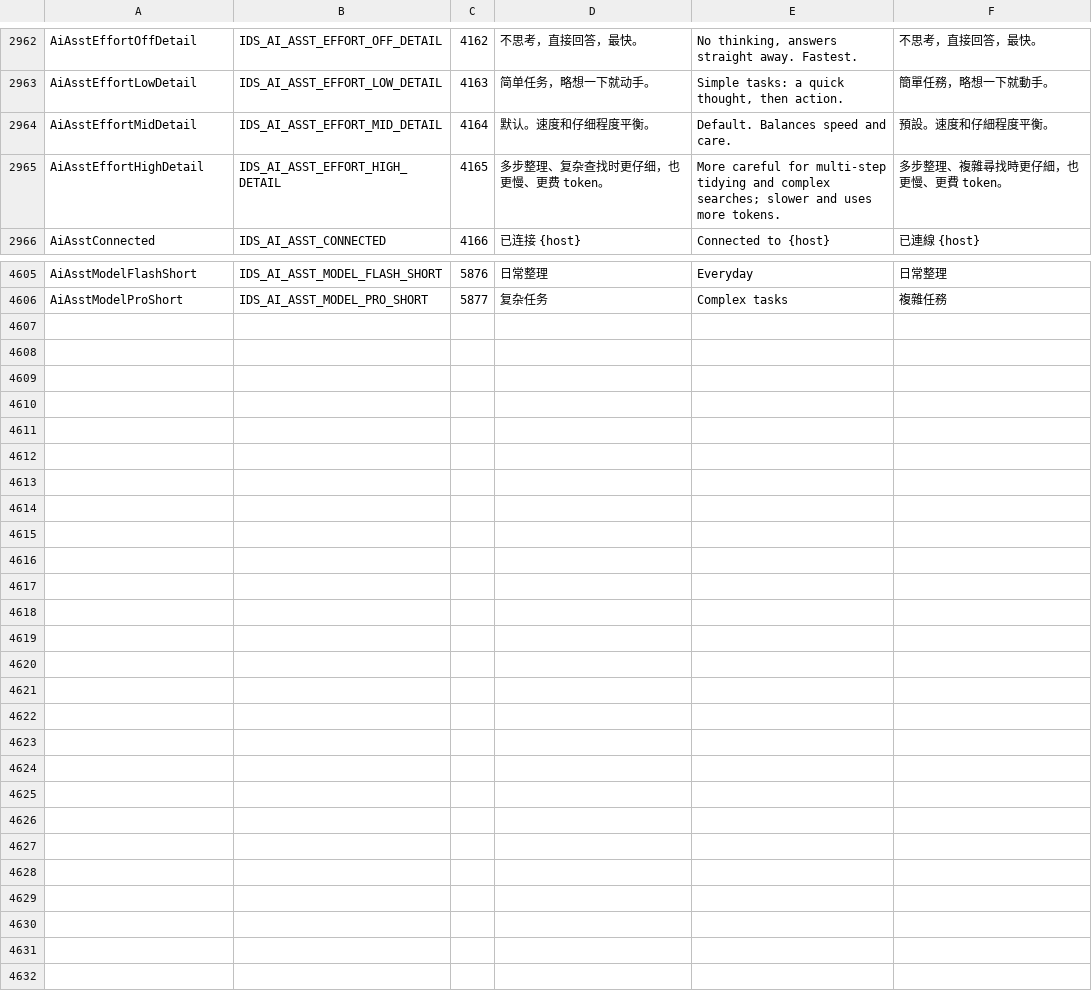
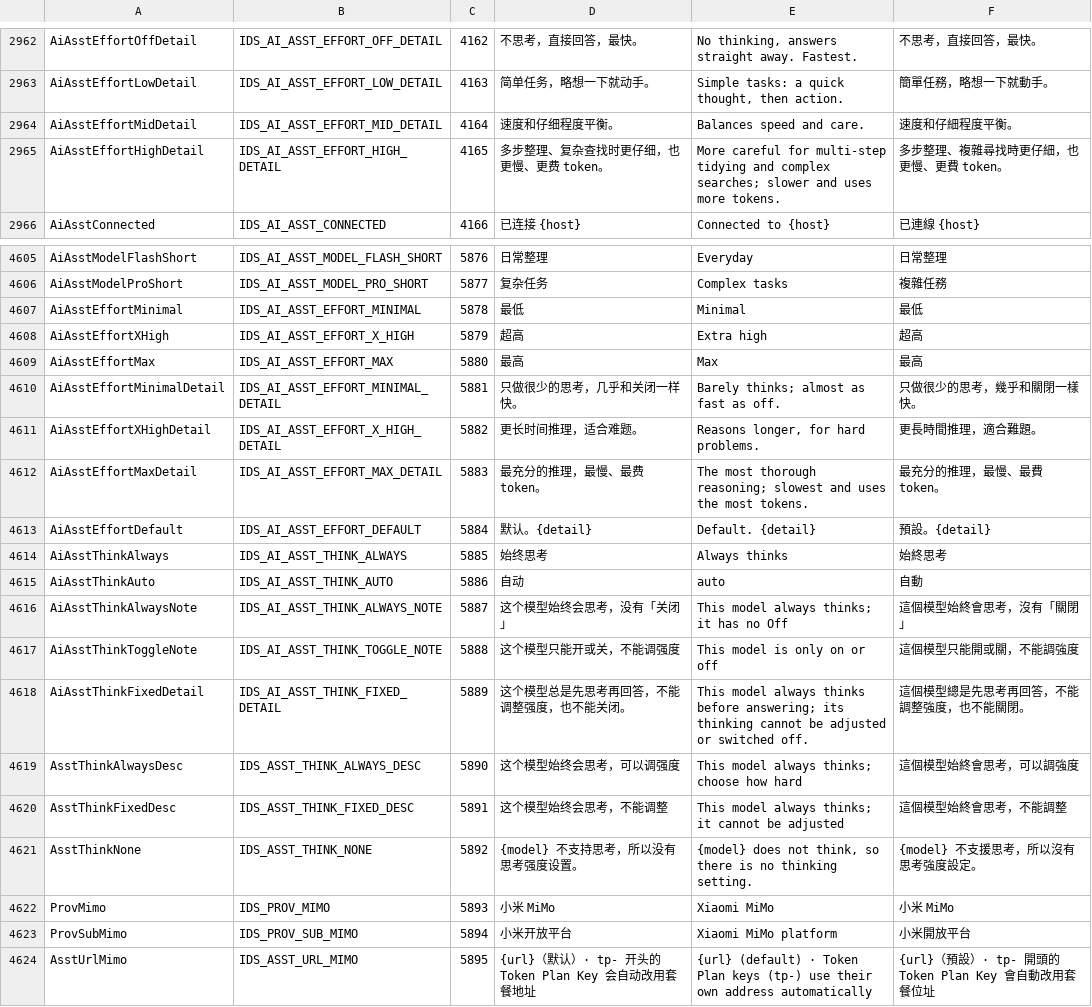
Before and after one commit to jimmgreen/pulse, a TSV file: tools/l10n/catalog.tsv, drawn as a sheet; only a part is shown, gaps mark what is left out.

Commit message:
Give each model its own thinking levels and add Xiaomi MiMo
Thinking now depends on the model, not the service: whether it thinks,
whether it can stop, how many levels it has (2-7) and which field takes
them. ai.json keeps one preferred level (assistant.thinking, off..max)
and each model snaps to its nearest level; "effort" is still written for
older versions and migrated when "thinking" is missing.

The composer popover and Settings show a step slider, a switch for
on/off models, or "always thinks" for models that take no setting;
models without thinking say so under the model card. DeepSeek offers
off/low/high/max, matching what it actually sends.

Xiaomi MiMo joins the first screen of services with its logo; Token Plan
keys (tp-) connect to their own host. OpenRouter moves under More.

```diff
--- a/tools/l10n/catalog.tsv
+++ b/tools/l10n/catalog.tsv
@@ -2963,3 +2963,3 @@ AiAsstEffortOffDetail	IDS_AI_ASST_EFFORT_OFF_DETAIL	4162	不思考，直接回
 AiAsstEffortLowDetail	IDS_AI_ASST_EFFORT_LOW_DETAIL	4163	简单任务，略想一下就动手。	Simple tasks: a quick thought, then action.	簡單任務，略想一下就動手。
-AiAsstEffortMidDetail	IDS_AI_ASST_EFFORT_MID_DETAIL	4164	默认。速度和仔细程度平衡。	Default. Balances speed and care.	預設。速度和仔細程度平衡。
+AiAsstEffortMidDetail	IDS_AI_ASST_EFFORT_MID_DETAIL	4164	速度和仔细程度平衡。	Balances speed and care.	速度和仔細程度平衡。
 AiAsstEffortHighDetail	IDS_AI_ASST_EFFORT_HIGH_DETAIL	4165	多步整理、复杂查找时更仔细，也更慢、更费 token。	More careful for multi-step tidying and complex searches; slower and uses more tokens.	多步整理、複雜尋找時更仔細，也更慢、更費 token。
@@ -4606 +4606,19 @@ AiAsstModelFlashShort	IDS_AI_ASST_MODEL_FLASH_SHORT	5876	日常整理	Everyday
 AiAsstModelProShort	IDS_AI_ASST_MODEL_PRO_SHORT	5877	复杂任务	Complex tasks	複雜任務
+AiAsstEffortMinimal	IDS_AI_ASST_EFFORT_MINIMAL	5878	最低	Minimal	最低
+AiAsstEffortXHigh	IDS_AI_ASST_EFFORT_X_HIGH	5879	超高	Extra high	超高
+AiAsstEffortMax	IDS_AI_ASST_EFFORT_MAX	5880	最高	Max	最高
+AiAsstEffortMinimalDetail	IDS_AI_ASST_EFFORT_MINIMAL_DETAIL	5881	只做很少的思考，几乎和关闭一样快。	Barely thinks; almost as fast as off.	只做很少的思考，幾乎和關閉一樣快。
+AiAsstEffortXHighDetail	IDS_AI_ASST_EFFORT_X_HIGH_DETAIL	5882	更长时间推理，适合难题。	Reasons longer, for hard problems.	更長時間推理，適合難題。
+AiAsstEffortMaxDetail	IDS_AI_ASST_EFFORT_MAX_DETAIL	5883	最充分的推理，最慢、最费 token。	The most thorough reasoning; slowest and uses the most tokens.	最充分的推理，最慢、最費 token。
+AiAsstEffortDefault	IDS_AI_ASST_EFFORT_DEFAULT	5884	默认。{detail}	Default. {detail}	預設。{detail}
+AiAsstThinkAlways	IDS_AI_ASST_THINK_ALWAYS	5885	始终思考	Always thinks	始終思考
+AiAsstThinkAuto	IDS_AI_ASST_THINK_AUTO	5886	自动	auto	自動
+AiAsstThinkAlwaysNote	IDS_AI_ASST_THINK_ALWAYS_NOTE	5887	这个模型始终会思考，没有「关闭」	This model always thinks; it has no Off	這個模型始終會思考，沒有「關閉」
+AiAsstThinkToggleNote	IDS_AI_ASST_THINK_TOGGLE_NOTE	5888	这个模型只能开或关，不能调强度	This model is only on or off	這個模型只能開或關，不能調強度
+AiAsstThinkFixedDetail	IDS_AI_ASST_THINK_FIXED_DETAIL	5889	这个模型总是先思考再回答，不能调整强度，也不能关闭。	This model always thinks before answering; its thinking cannot be adjusted or switched off.	這個模型總是先思考再回答，不能調整強度，也不能關閉。
+AsstThinkAlwaysDesc	IDS_ASST_THINK_ALWAYS_DESC	5890	这个模型始终会思考，可以调强度	This model always thinks; choose how hard	這個模型始終會思考，可以調強度
+AsstThinkFixedDesc	IDS_ASST_THINK_FIXED_DESC	5891	这个模型始终会思考，不能调整	This model always thinks; it cannot be adjusted	這個模型始終會思考，不能調整
+AsstThinkNone	IDS_ASST_THINK_NONE	5892	{model} 不支持思考，所以没有思考强度设置。	{model} does not think, so there is no thinking setting.	{model} 不支援思考，所以沒有思考強度設定。
+ProvMimo	IDS_PROV_MIMO	5893	小米 MiMo	Xiaomi MiMo	小米 MiMo
+ProvSubMimo	IDS_PROV_SUB_MIMO	5894	小米开放平台	Xiaomi MiMo platform	小米開放平台
+AsstUrlMimo	IDS_ASST_URL_MIMO	5895	{url}（默认）· tp- 开头的 Token Plan Key 会自动改用套餐地址	{url} (default) · Token Plan keys (tp-) use their own address automatically	{url}（預設）· tp- 開頭的 Token Plan Key 會自動改用套餐位址
```
Also changed, not shown: 25 other files.
